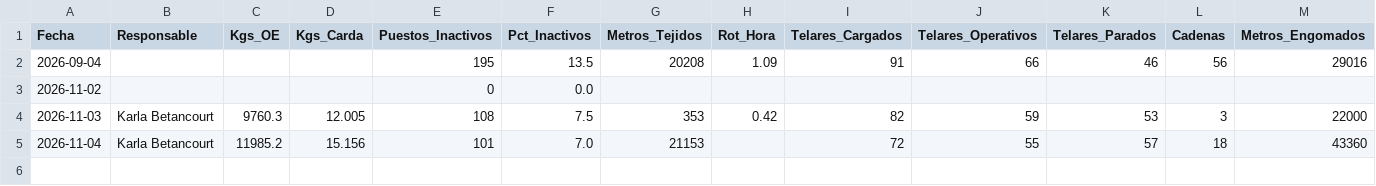
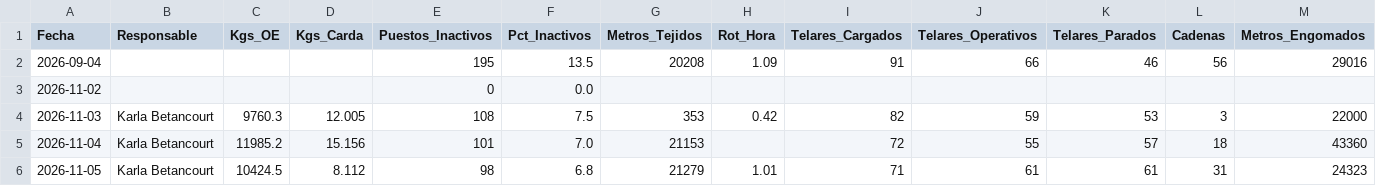
Before and after one commit to fherross3-ops/JTX-Reporte, a CSV file: reportes/consolidado.csv, drawn as a sheet; only a part is shown; rows hold the shown columns only; the diff names each change by its address in the sheet, - before the commit and + after, or states it on an @@ line.

Commit message:
Consolidado actualizado (2026-11-05)

```diff
--- a/reportes/consolidado.csv
+++ b/reportes/consolidado.csv
+row 6: 2026-11-05 | Karla Betancourt | 10424.5 | 8.112 | 98 | 6.8 | 21279 | 1.01 | 71 | 61 | 61 | 31 | 24323
```
